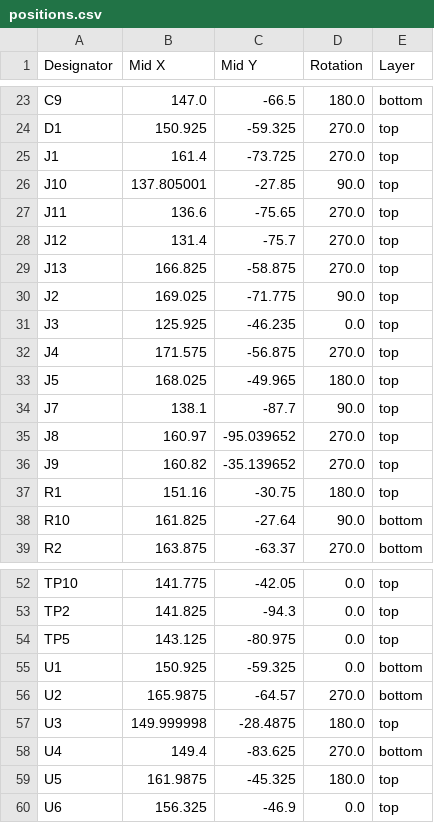
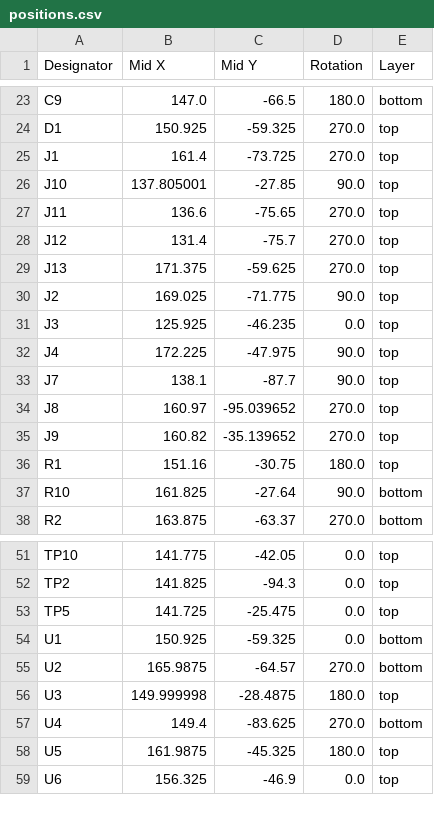
Before and after one commit to stellarcorp/tvsc, a CSV file: electrical/pcb_design/feature_bringup_board/production/positions.csv, drawn as a sheet; only a part is shown, gaps mark what is left out.

```diff
--- a/electrical/pcb_design/feature_bringup_board/production/positions.csv
+++ b/electrical/pcb_design/feature_bringup_board/production/positions.csv
@@ -28,7 +28,6 @@ J11,136.6,-75.65,270.0,top
 J12,131.4,-75.7,270.0,top
-J13,166.825,-58.875,270.0,top
+J13,171.375,-59.625,270.0,top
 J2,169.025,-71.775,90.0,top
 J3,125.925,-46.235,0.0,top
-J4,171.575,-56.875,270.0,top
-J5,168.025,-49.965,180.0,top
+J4,172.225,-47.975,90.0,top
 J7,138.1,-87.7,90.0,top
@@ -53,3 +52,3 @@ TP10,141.775,-42.05,0.0,top
 TP2,141.825,-94.3,0.0,top
-TP5,143.125,-80.975,0.0,top
+TP5,141.725,-25.475,0.0,top
 U1,150.925,-59.325,0.0,bottom
```
Also changed, not shown: electrical/pcb_design/feature_bringup_board/production/bom.csv, electrical/pcb_design/feature_bringup_board/production/designators.csv, 7 other files.
